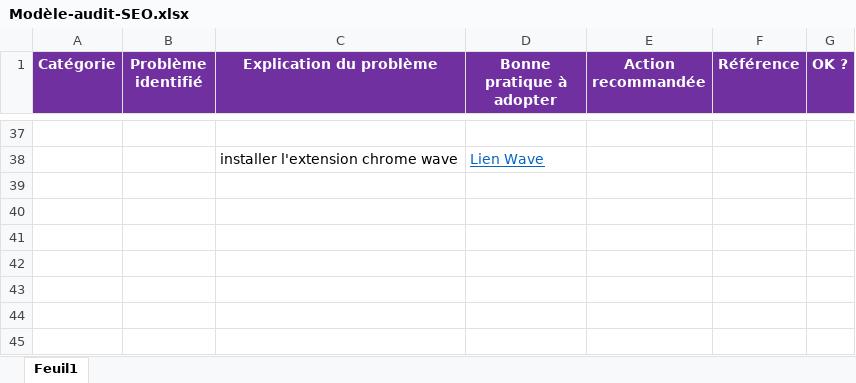
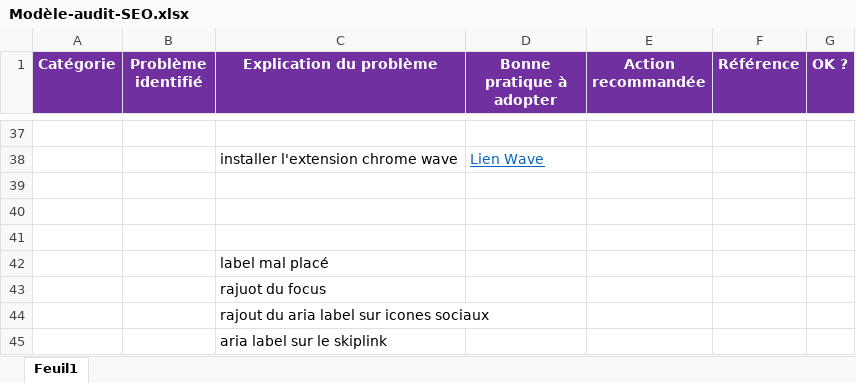
Before and after one commit to FredericGuilet/P4Guillet_Frederic25072021, an Excel workbook: Modèle-audit-SEO.xlsx, sheet Feuil1, drawn as a sheet; only a part is shown, gaps mark what is left out; values as stored, in another font and other column widths than the file's, no borders; charts and pictures and table styles not drawn; the diff names each change by its address in the sheet, - before the commit and + after, or states it on an @@ line.

Commit message:
100% Tableau mis a jour
le mettre en francais :)

```diff
--- a/Modèle-audit-SEO.xlsx (sheet Feuil1)
+++ b/Modèle-audit-SEO.xlsx (sheet Feuil1)
+row 39: (empty)
+row 40: (empty)
+row 41: (empty)
+row 42:  |  | label mal placé
+row 43:  |  | rajuot du focus
+row 44:  |  | rajout du aria label sur icones sociaux
+row 45:  |  | aria label sur le skiplink
```
